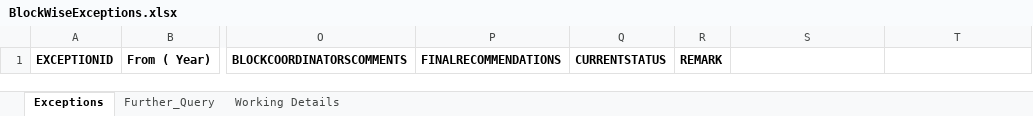
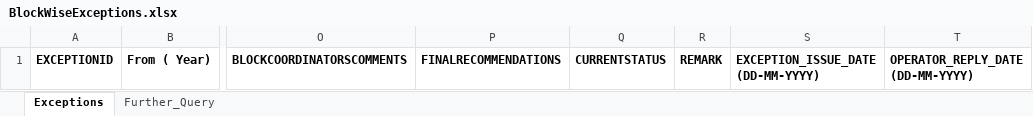
Before and after one commit to Vipinhightech/AuditSystem_DGH, an Excel workbook: AuditSystem.WebUI/Attachments/Template/BlockWiseExceptions.xlsx, sheet Exceptions, drawn as a sheet; only a part is shown, gaps mark what is left out; values as stored, in another font and other column widths than the file's, no borders; ↵ is a line break in a cell; the diff names each change by its address in the sheet, - before the commit and + after, or states it on an @@ line.

```diff
--- a/AuditSystem.WebUI/Attachments/Template/BlockWiseExceptions.xlsx (sheet Exceptions)
+++ b/AuditSystem.WebUI/Attachments/Template/BlockWiseExceptions.xlsx (sheet Exceptions)
@@ sheet tab hidden: Working Details @@
-S1: (empty)
+S1: EXCEPTION_ISSUE_DATE ↵ (DD-MM-YYYY)
-T1: (empty)
+T1: OPERATOR_REPLY_DATE ↵ (DD-MM-YYYY)
```
Also changed, not shown: 12 other files.
